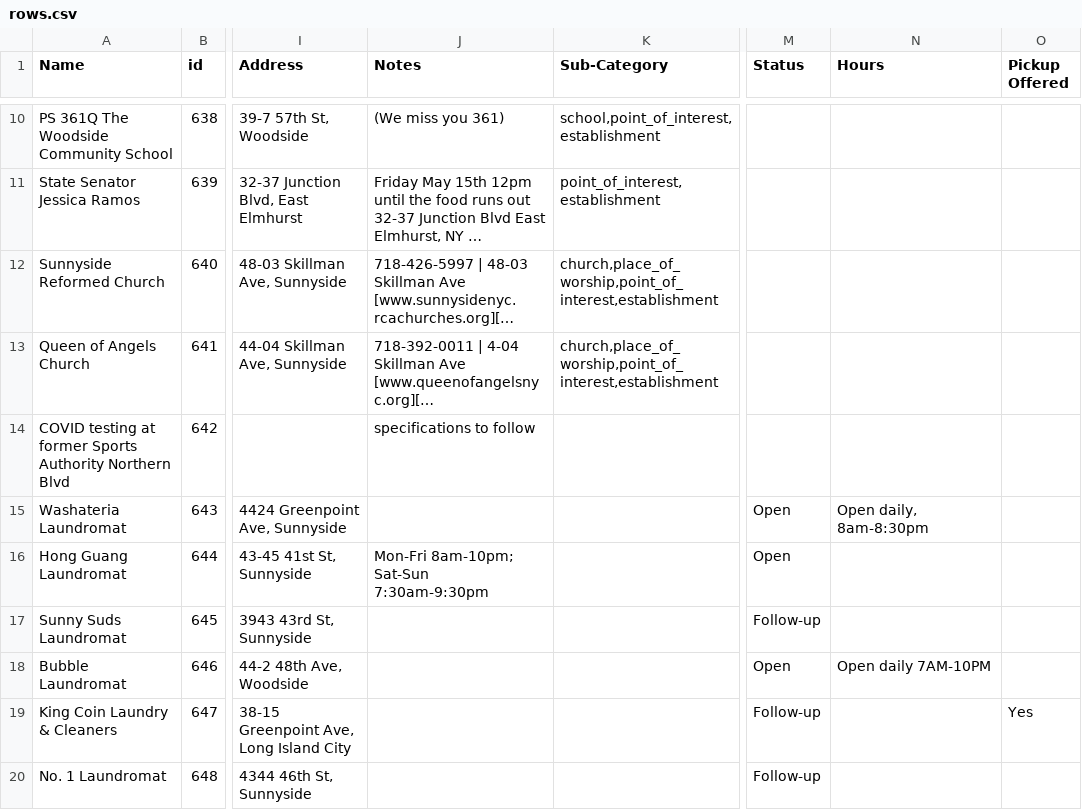
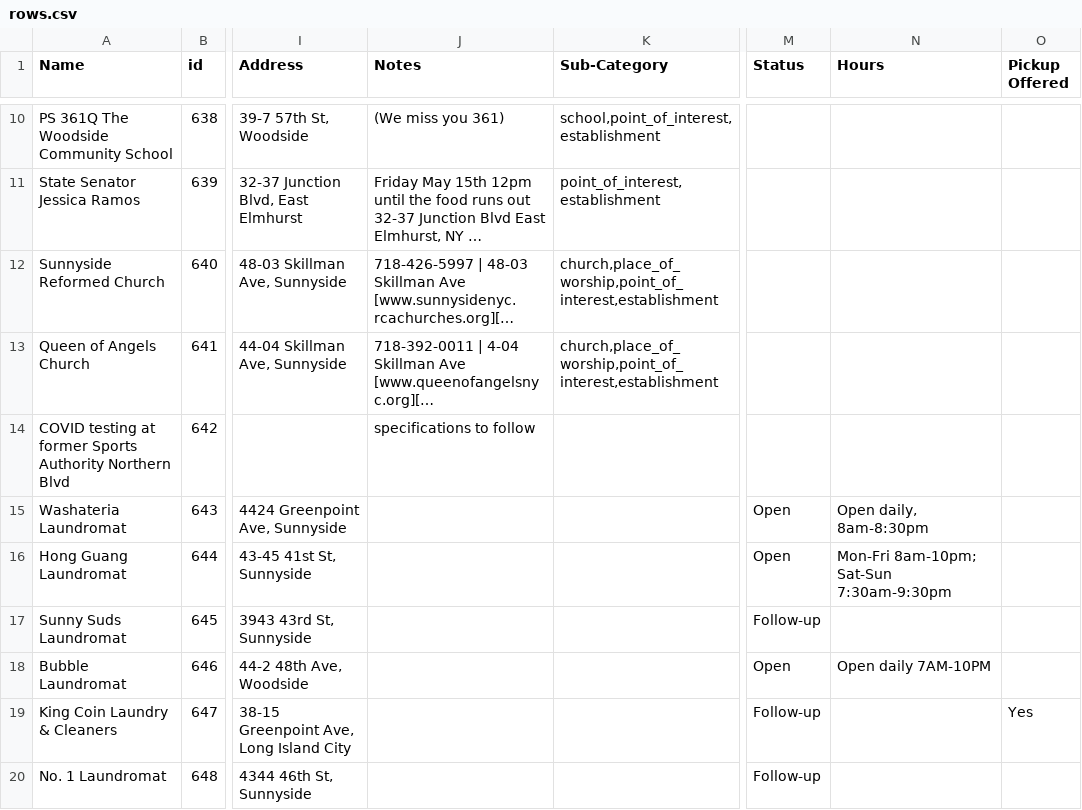
Before and after one commit to zhik/open_business_directory, a CSV file: data/rows.csv, drawn as a sheet; only a part is shown, gaps mark what is left out; long unchanged cells end in …; the diff names each change by its address in the sheet, - before the commit and + after, or states it on an @@ line.

Commit message:
Update rows.csv

```diff
--- a/data/rows.csv
+++ b/data/rows.csv
-J16 (Notes): Mon-Fri 8am-10pm; Sat-Sun 7:30am-9:30pm
+J16 (Notes): (empty)
-N16 (Hours): (empty)
+N16 (Hours): Mon-Fri 8am-10pm; Sat-Sun 7:30am-9:30pm
```
